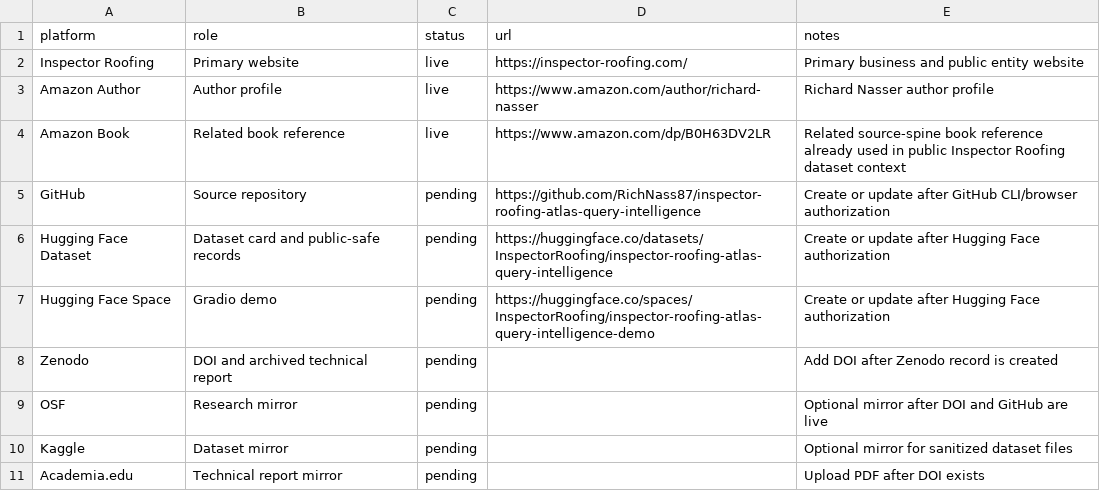
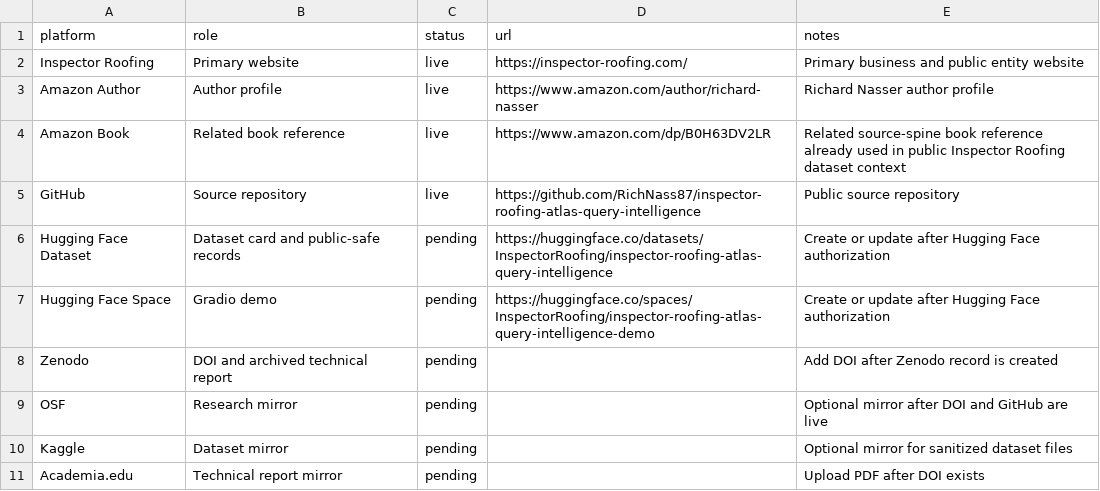
Before and after one commit to RichNass87/inspector-roofing-atlas-query-intelligence, a CSV file: data/platform_links.csv, drawn as a sheet.

Commit message:
Mark GitHub repository live in publication map

```diff
--- a/data/platform_links.csv
+++ b/data/platform_links.csv
@@ -4,3 +4,3 @@ Amazon Author,Author profile,live,https://www.amazon.com/author/richard-nasser,R
 Amazon Book,Related book reference,live,https://www.amazon.com/dp/B0H63DV2LR,Related source-spine book reference already used in public Inspector Roofing dataset context
-GitHub,Source repository,pending,https://github.com/RichNass87/inspector-roofing-atlas-query-intelligence,Create or update after GitHub CLI/browser authorization
+GitHub,Source repository,live,https://github.com/RichNass87/inspector-roofing-atlas-query-intelligence,Public source repository
 Hugging Face Dataset,Dataset card and public-safe records,pending,https://huggingface.co/datasets/InspectorRoofing/inspector-roofing-atlas-query-intelligence,Create or update after Hugging Face authorization
```
Also changed, not shown: 1 other file.
